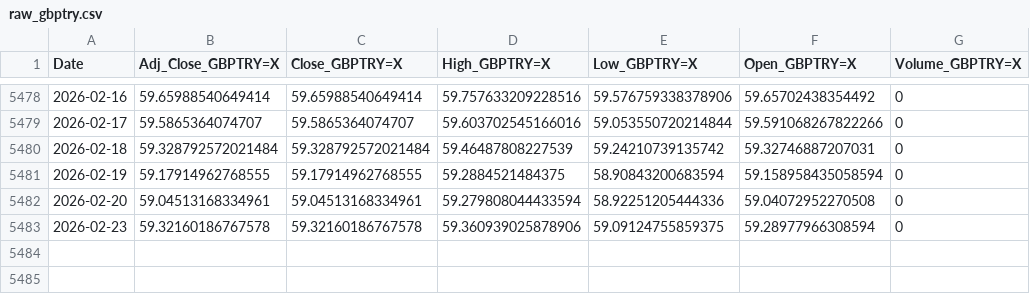
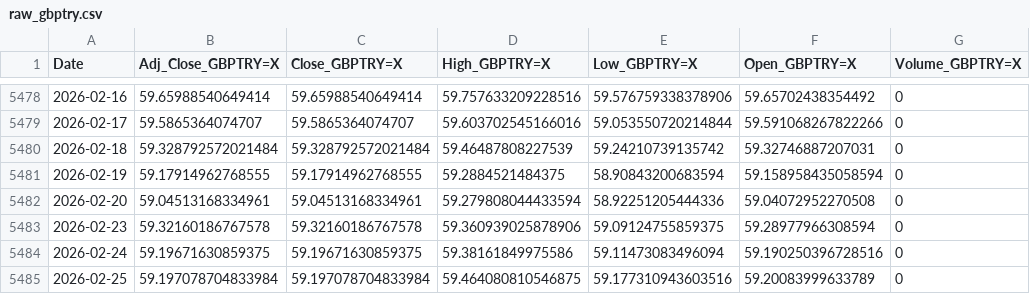
Before and after one commit to Gazihanizci/finans-model, a CSV file: data/raw_gbptry.csv, drawn as a sheet; only a part is shown, gaps mark what is left out.

```diff
--- a/data/raw_gbptry.csv
+++ b/data/raw_gbptry.csv
@@ -5483 +5483,3 @@ Date,Adj_Close_GBPTRY=X,Close_GBPTRY=X,High_GBPTRY=X,Low_GBPTRY=X,Open_GBPTRY=X,
 2026-02-23,59.32160186767578,59.32160186767578,59.360939025878906,59.09124755859375,59.28977966308594,0
+2026-02-24,59.19671630859375,59.19671630859375,59.38161849975586,59.11473083496094,59.190250396728516,0
+2026-02-25,59.197078704833984,59.197078704833984,59.464080810546875,59.177310943603516,59.20083999633789,0
```
Also changed, not shown: data/raw_btcusd.csv, data/raw_ethusd.csv, 5 other files.
